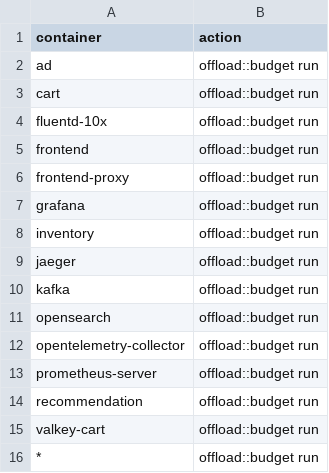
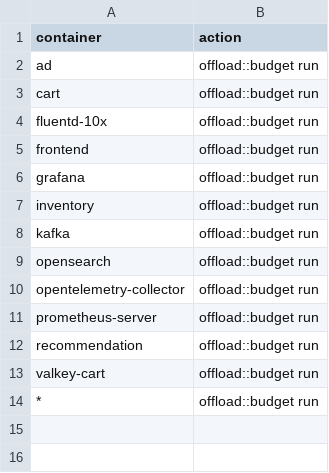
Before and after one commit to log-10x/config, a CSV file: log10x/policy/actions.csv, drawn as a sheet; the diff names each change by its address in the sheet, - before the commit and + after, or states it on an @@ line.

```diff
--- a/log10x/policy/actions.csv
+++ b/log10x/policy/actions.csv
-row 6: frontend-proxy | offload::budget run
-row 9: jaeger | offload::budget run
```
Also changed, not shown: log10x/policy/caps.csv, log10x/policy/totals.csv, 2 other files.
